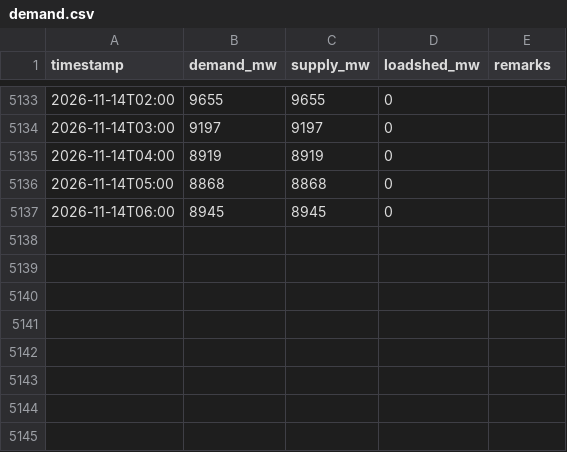
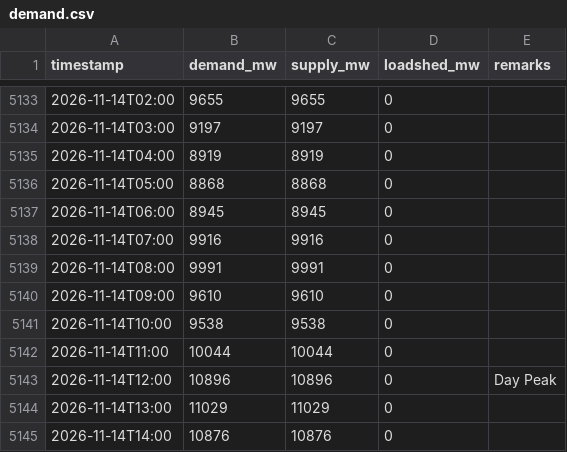
Before and after one commit to dhrupo/loadshedding-bd, a CSV file: data/demand.csv, drawn as a sheet; only a part is shown, gaps mark what is left out; the diff names each change by its address in the sheet, - before the commit and + after, or states it on an @@ line.

```diff
--- a/data/demand.csv
+++ b/data/demand.csv
+row 5138: 2026-11-14T07:00 | 9916 | 9916 | 0
+row 5139: 2026-11-14T08:00 | 9991 | 9991 | 0
+row 5140: 2026-11-14T09:00 | 9610 | 9610 | 0
+row 5141: 2026-11-14T10:00 | 9538 | 9538 | 0
+row 5142: 2026-11-14T11:00 | 10044 | 10044 | 0
+row 5143: 2026-11-14T12:00 | 10896 | 10896 | 0 | Day Peak
+row 5144: 2026-11-14T13:00 | 11029 | 11029 | 0
+row 5145: 2026-11-14T14:00 | 10876 | 10876 | 0
```
Also changed, not shown: data/bmd_forecast.csv, data/generation.csv, 3 other files.
